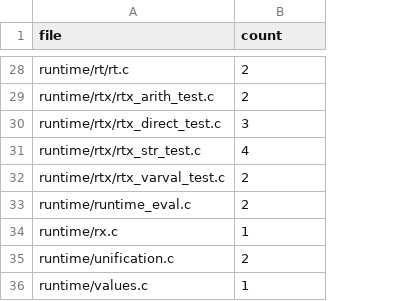
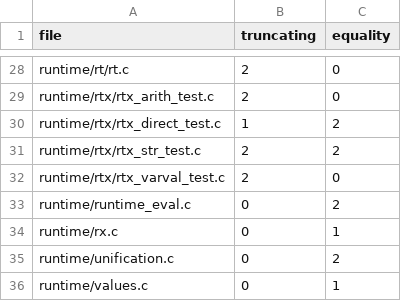
Before and after one commit to snobol4ever/harness, a TSV file: scripts/audit_nul_dependent_string_reads.baseline.tsv, drawn as a sheet; only a part is shown, gaps mark what is left out; the diff covers the shown part only; the diff names each change by its address in the sheet, - before the commit and + after, or states it on an @@ line.

Commit message:
nul-dependent-read ratchet: two ratcheted columns, truncating reads and equality reads (the cto, ARCH-PROLOG-DATABASE 13 (5))
Truncating: strlen, strdup, ct_strdup, strcpy and the copying strn family, atoi and strto, sscanf, puts, fputs, a printf-family percent-s. Equality: strcmp, strncmp,
strcasecmp, strchr, strstr and kin. The baseline carries a column for each (500 sites at the landing tree: 70 truncating, 430 equality); a rise in either column of any
file reds, --update refuses to raise either, and the gate plants a strlen (truncating) and a strcmp (equality) in a scratch copy.
The real-tree arm reads RED on origin 5bb8ad5ab for three equality rises landed since (rk_tree.c 55 to 58, unification.c 2 to 4, prolog_parse.c 117 to 118).

```diff
--- a/scripts/audit_nul_dependent_string_reads.baseline.tsv
+++ b/scripts/audit_nul_dependent_string_reads.baseline.tsv
+column C (equality), rows 28-36: 0 | 0 | 2 | 2 | 0 | 2 | 1 | 2 | 1
-B1: count
+B1: truncating
-B30 (truncating): 3
+B30 (truncating): 1
-B31 (truncating): 4
+B31 (truncating): 2
-B33 (truncating): 2
+B33 (truncating): 0
-B34 (truncating): 1
+B34 (truncating): 0
-B35 (truncating): 2
+B35 (truncating): 0
-B36 (truncating): 1
+B36 (truncating): 0
```
Also changed, not shown: 21 edited cells elsewhere in this file, 2 other files.
